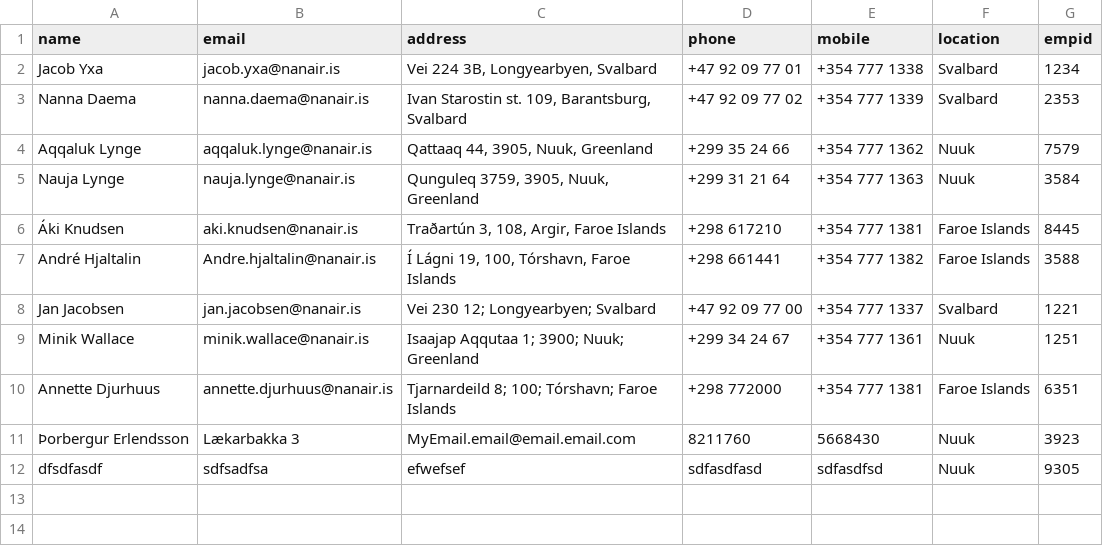
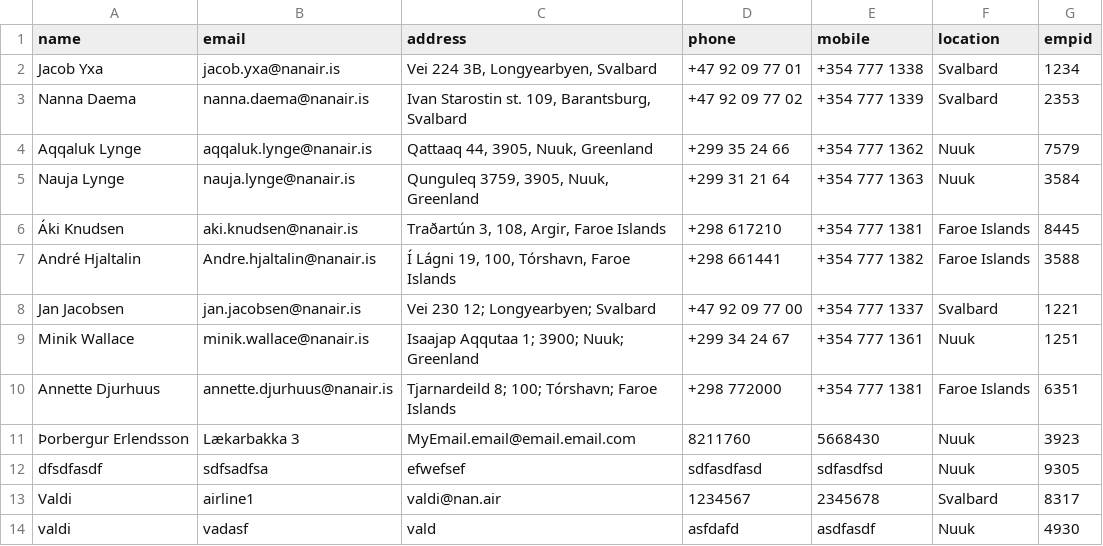
Before and after one commit to TobyWans/NaN-Air, a CSV file: src/data/Employee.csv, drawn as a sheet.

```diff
--- a/src/data/Employee.csv
+++ b/src/data/Employee.csv
@@ -12 +12,3 @@ Annette Djurhuus,annette.djurhuus@nanair.is,Tjarnardeild 8; 100; Tórshavn; Faro
 dfsdfasdf,sdfsadfsa,efwefsef,sdfasdfasd,sdfasdfsd,Nuuk,9305
+Valdi,airline1,valdi@nan.air,1234567,2345678,Svalbard,8317
+valdi,vadasf,vald,asfdafd,asdfasdf,Nuuk,4930
```
Also changed, not shown: 2 other files.
